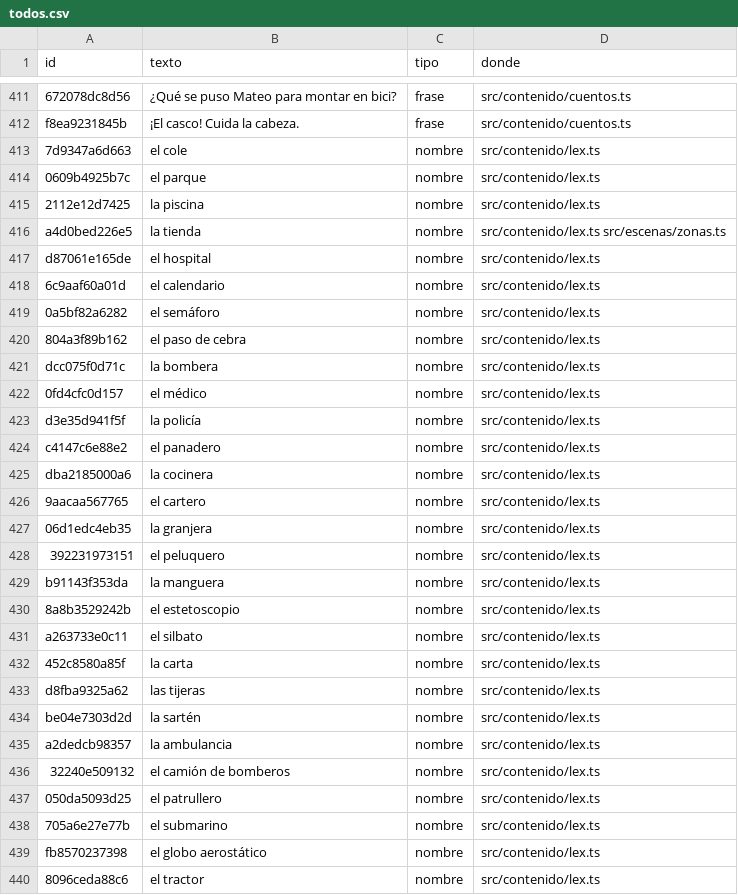
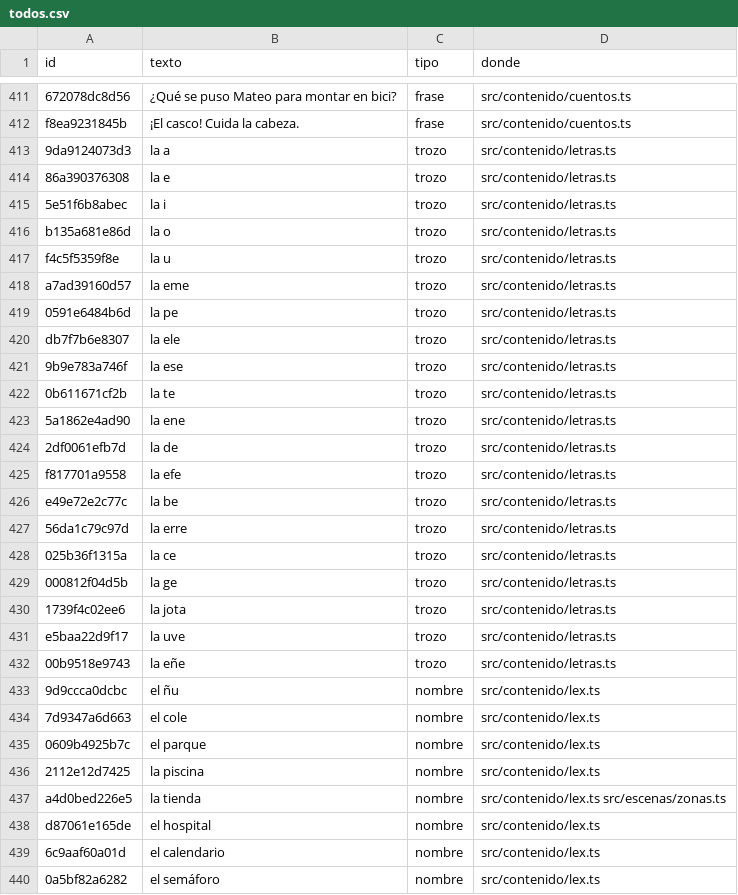
Before and after one commit to fercala/curiolandia-new, a CSV file: dialogos/todos.csv, drawn as a sheet; only a part is shown, gaps mark what is left out; the shorter side is filled out with more unchanged rows; the diff names each change by its address in the sheet, - before the commit and + after, or states it on an @@ line.

```diff
--- a/dialogos/todos.csv
+++ b/dialogos/todos.csv
+row 413: 9da9124073d3 | la a | trozo | src/contenido/letras.ts
+row 414: 86a390376308 | la e | trozo | src/contenido/letras.ts
+row 415: 5e51f6b8abec | la i | trozo | src/contenido/letras.ts
+row 416: b135a681e86d | la o | trozo | src/contenido/letras.ts
+row 417: f4c5f5359f8e | la u | trozo | src/contenido/letras.ts
+row 418: a7ad39160d57 | la eme | trozo | src/contenido/letras.ts
+row 419: 0591e6484b6d | la pe | trozo | src/contenido/letras.ts
+row 420: db7f7b6e8307 | la ele | trozo | src/contenido/letras.ts
+row 421: 9b9e783a746f | la ese | trozo | src/contenido/letras.ts
+row 422: 0b611671cf2b | la te | trozo | src/contenido/letras.ts
+row 423: 5a1862e4ad90 | la ene | trozo | src/contenido/letras.ts
+row 424: 2df0061efb7d | la de | trozo | src/contenido/letras.ts
+row 425: f817701a9558 | la efe | trozo | src/contenido/letras.ts
+row 426: e49e72e2c77c | la be | trozo | src/contenido/letras.ts
+row 427: 56da1c79c97d | la erre | trozo | src/contenido/letras.ts
+row 428: 025b36f1315a | la ce | trozo | src/contenido/letras.ts
+row 429: 000812f04d5b | la ge | trozo | src/contenido/letras.ts
+row 430: 1739f4c02ee6 | la jota | trozo | src/contenido/letras.ts
+row 431: e5baa22d9f17 | la uve | trozo | src/contenido/letras.ts
+row 432: 00b9518e9743 | la eñe | trozo | src/contenido/letras.ts
+row 433: 9d9ccca0dcbc | el ñu | nombre | src/contenido/lex.ts
```
Also changed, not shown: 14 other files.
